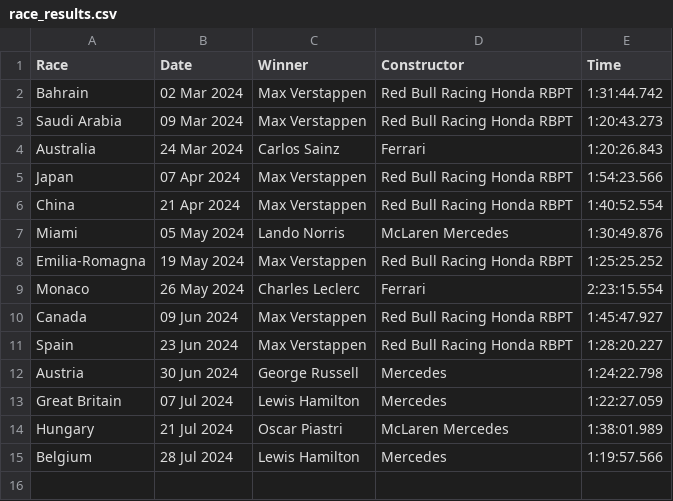
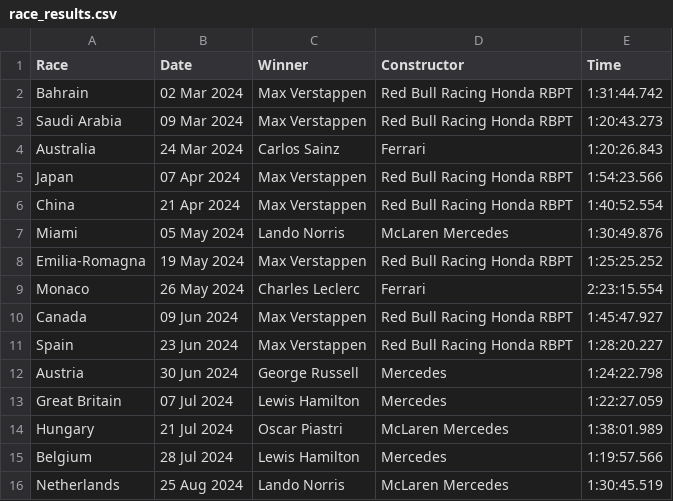
Before and after one commit to pmenright/SpoilerFreeSunday, a CSV file: race_results.csv, drawn as a sheet.

```diff
--- a/race_results.csv
+++ b/race_results.csv
@@ -15 +15,2 @@ Hungary,21 Jul 2024,Oscar Piastri,McLaren Mercedes,1:38:01.989
 Belgium,28 Jul 2024,Lewis Hamilton,Mercedes,1:19:57.566
+Netherlands,25 Aug 2024,Lando Norris,McLaren Mercedes,1:30:45.519
```
Also changed, not shown: constructor_standings.csv, driver_standings.csv, 2 other files.
